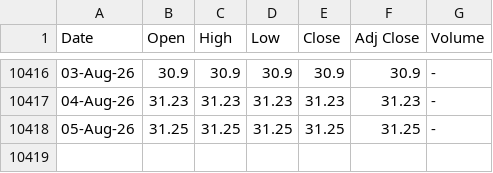
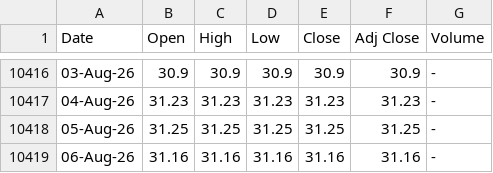
Before and after one commit to Arnoldwb/InvestmentAnalyzer, a CSV file: data/VGSTX.csv, drawn as a sheet; only a part is shown, gaps mark what is left out; the diff names each change by its address in the sheet, - before the commit and + after, or states it on an @@ line.

```diff
--- a/data/VGSTX.csv
+++ b/data/VGSTX.csv
+row 10419: 06-Aug-26 | 31.16 | 31.16 | 31.16 | 31.16 | 31.16 | -
```
Also changed, not shown: data/VBIAX.csv, 1 other file.
